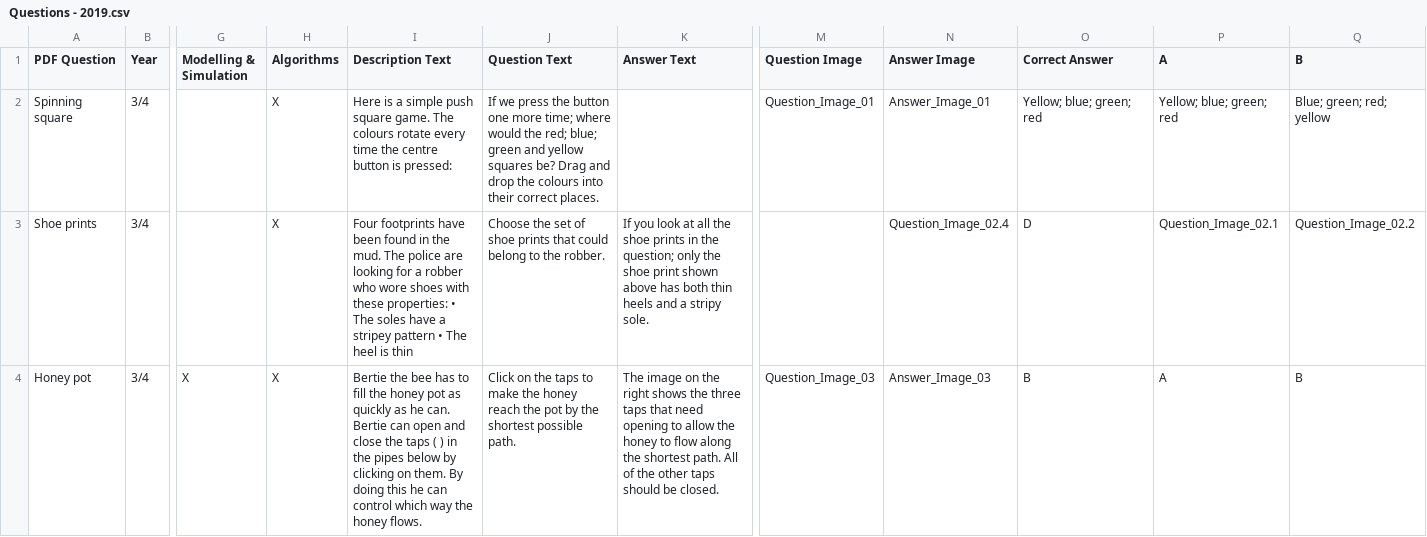
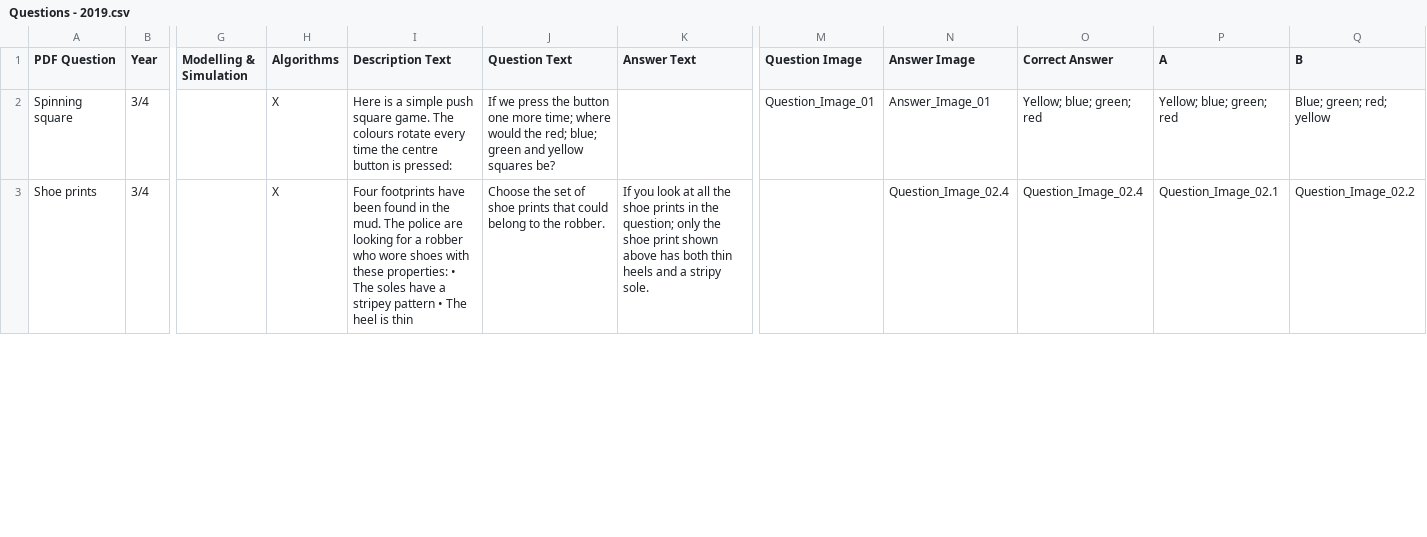
Before and after one commit to Aetheriam/data, a CSV file: Questions - 2019.csv, drawn as a sheet; only a part is shown, gaps mark what is left out; rows hold the shown columns only; the diff covers the shown part only; the diff names each change by its address in the sheet, - before the commit and + after, or states it on an @@ line.

Commit message:
22/07/20 Questions Update

```diff
--- a/Questions - 2019.csv
+++ b/Questions - 2019.csv
-J2 (Question Text): …squares be? Drag and drop the colours into their correct places.
+J2 (Question Text): …squares be?
-O3 (Correct Answer): D
+O3 (Correct Answer): Question_Image_02.4
-row 4: Honey pot | 3/4 | X | X | Bertie the bee has to fill the honey pot as quickly as he can. Bertie can open and close the taps ( ) in the pipes below by clicking on them. By doing this he can control which way the honey flows. | Click on the taps to make the honey reach the pot by the shortest possible path. | The image on the right shows the three taps that need opening to allow the honey to flow along the shortest path. All of the other taps should be closed. | Question_Image_03 | Answer_Image_03 | B | A | B
```
Also changed, not shown: 4 edited cells elsewhere in this file.
